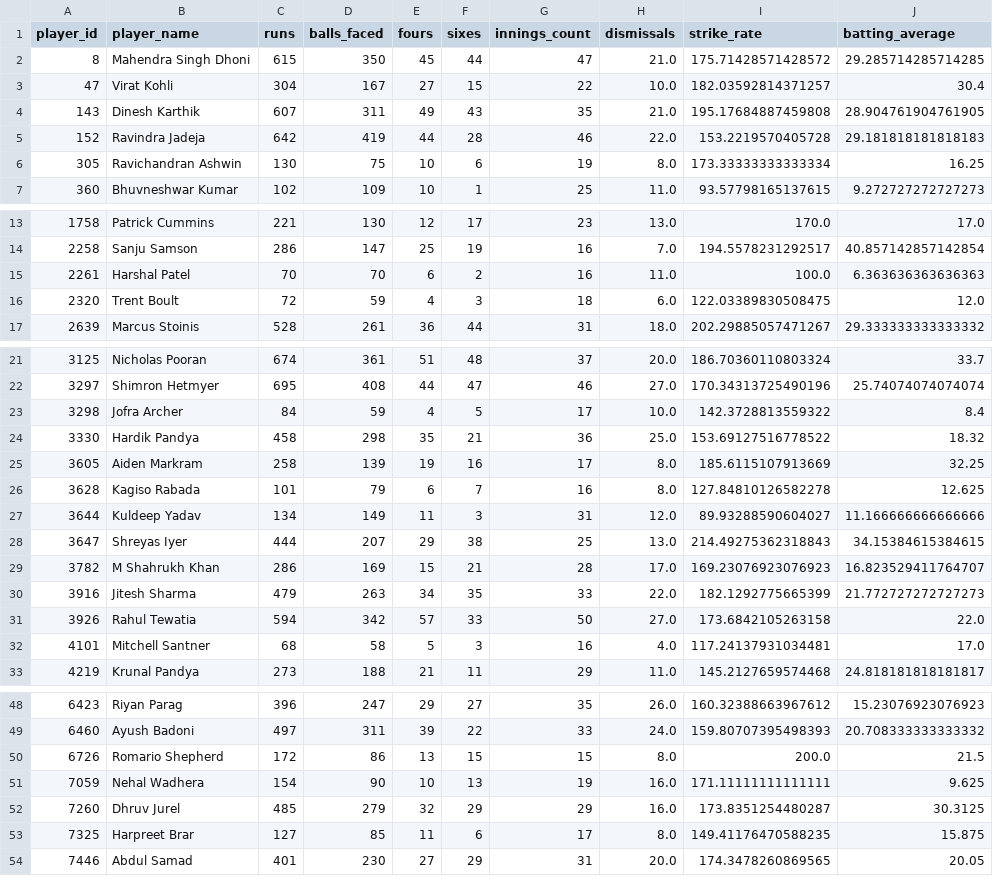
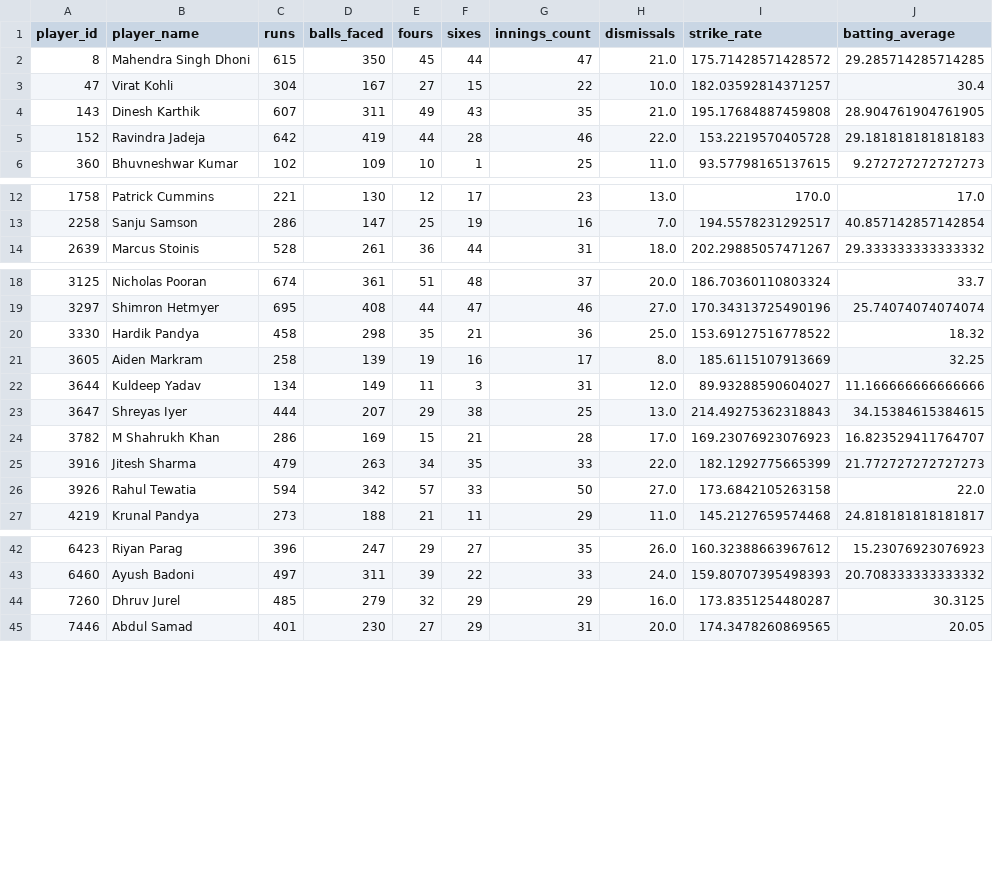
Before and after one commit to rohithjm-ai/SupeRR_Selector, a CSV file: data/processed/ipl_death_pressure_qualified.csv, drawn as a sheet; only a part is shown, gaps mark what is left out; the diff covers the shown part only; the diff names each change by its address in the sheet, - before the commit and + after, or states it on an @@ line.

```diff
--- a/data/processed/ipl_death_pressure_qualified.csv
+++ b/data/processed/ipl_death_pressure_qualified.csv
-row 6: 305 | Ravichandran Ashwin | 130 | 75 | 10 | 6 | 19 | 8.0 | 173.33333333333334 | 16.25
-row 15: 2261 | Harshal Patel | 70 | 70 | 6 | 2 | 16 | 11.0 | 100.0 | 6.363636363636363
-row 16: 2320 | Trent Boult | 72 | 59 | 4 | 3 | 18 | 6.0 | 122.03389830508475 | 12.0
-row 23: 3298 | Jofra Archer | 84 | 59 | 4 | 5 | 17 | 10.0 | 142.3728813559322 | 8.4
-row 26: 3628 | Kagiso Rabada | 101 | 79 | 6 | 7 | 16 | 8.0 | 127.84810126582278 | 12.625
-row 32: 4101 | Mitchell Santner | 68 | 58 | 5 | 3 | 16 | 4.0 | 117.24137931034481 | 17.0
-row 50: 6726 | Romario Shepherd | 172 | 86 | 13 | 15 | 15 | 8.0 | 200.0 | 21.5
-row 51: 7059 | Nehal Wadhera | 154 | 90 | 10 | 13 | 19 | 16.0 | 171.11111111111111 | 9.625
-row 53: 7325 | Harpreet Brar | 127 | 85 | 11 | 6 | 17 | 8.0 | 149.41176470588235 | 15.875
```
Also changed, not shown: 1 removed row elsewhere in this file, data/processed/ipl_wicket_pressure_qualified.csv, data/processed/t20i_death_pressure_qualified.csv, 2 other files.
